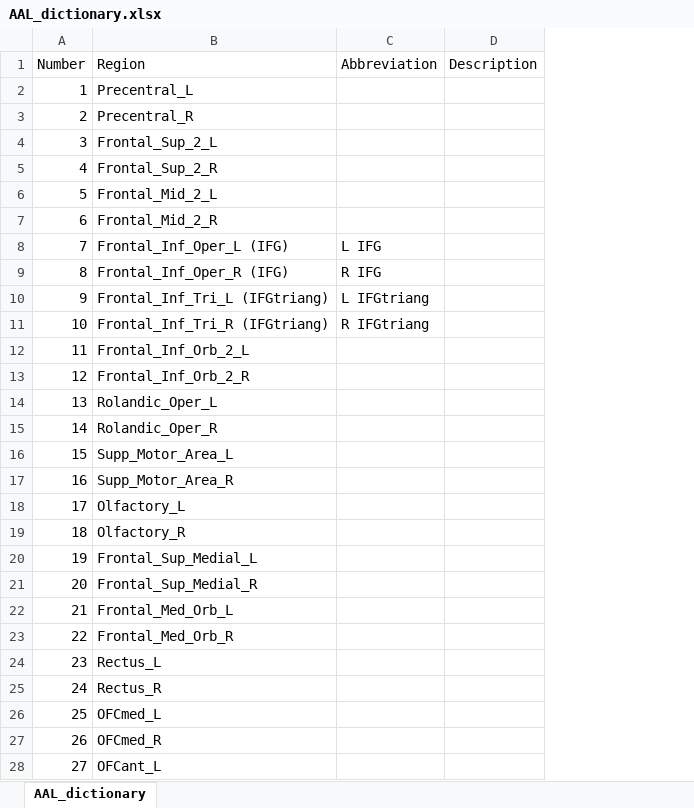
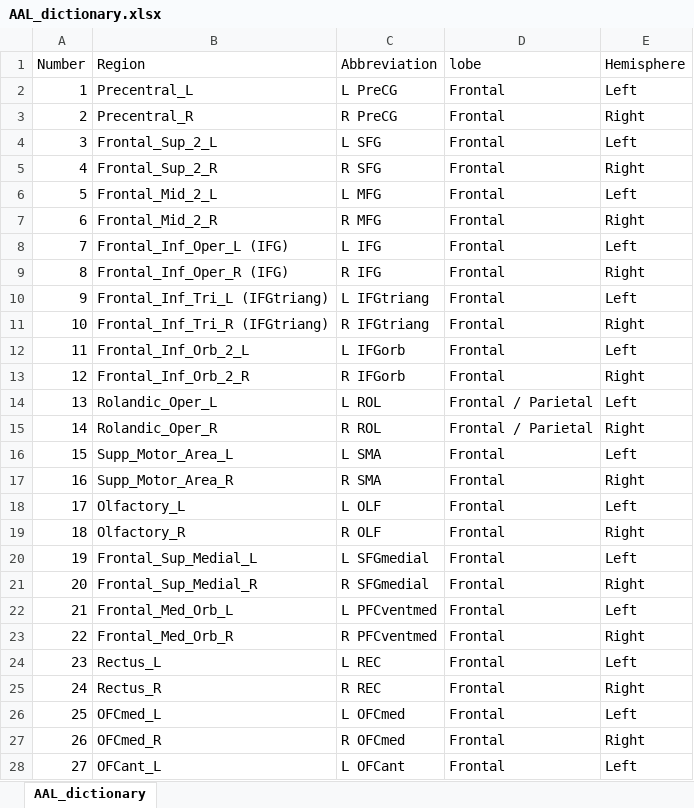
Before and after one commit to rhernandez00/dog_brain_toolkit, an Excel workbook: Atlas/Hum/AAL_dictionary.xlsx, sheet AAL_dictionary, drawn as a sheet; only a part is shown; values as stored, in another font and other column widths than the file's, no borders; removed rows and columns are numbered as before the commit, all else as after; the diff covers the shown part only; the diff names each change by its address in the sheet, - before the commit and + after, or states it on an @@ line.

```diff
--- a/Atlas/Hum/AAL_dictionary.xlsx (sheet AAL_dictionary)
+++ b/Atlas/Hum/AAL_dictionary.xlsx (sheet AAL_dictionary)
-column D (Description), empty
+column D (lobe), rows 2-28: Frontal | Frontal | Frontal | Frontal | Frontal | Frontal | Frontal | Frontal | Frontal | Frontal | Frontal | Frontal | Frontal / Parietal | Frontal / Parietal | Frontal | Frontal | Frontal | Frontal | Frontal | Frontal | Frontal | Frontal | Frontal | Frontal | Frontal | Frontal | Frontal
+column E (Hemisphere), rows 2-28: Left | Right | Left | Right | Left | Right | Left | Right | Left | Right | Left | Right | Left | Right | Left | Right | Left | Right | Left | Right | Left | Right | Left | Right | Left | Right | Left
-C2 (Abbreviation): (empty)
+C2 (Abbreviation): L PreCG
-C3 (Abbreviation): (empty)
+C3 (Abbreviation): R PreCG
-C4 (Abbreviation): (empty)
+C4 (Abbreviation): L SFG
-C5 (Abbreviation): (empty)
+C5 (Abbreviation): R SFG
-C6 (Abbreviation): (empty)
+C6 (Abbreviation): L MFG
-C7 (Abbreviation): (empty)
+C7 (Abbreviation): R MFG
-C12 (Abbreviation): (empty)
+C12 (Abbreviation): L IFGorb
-C13 (Abbreviation): (empty)
+C13 (Abbreviation): R IFGorb
-C14 (Abbreviation): (empty)
+C14 (Abbreviation): L ROL
-C15 (Abbreviation): (empty)
+C15 (Abbreviation): R ROL
-C16 (Abbreviation): (empty)
+C16 (Abbreviation): L SMA
-C17 (Abbreviation): (empty)
+C17 (Abbreviation): R SMA
-C18 (Abbreviation): (empty)
+C18 (Abbreviation): L OLF
-C19 (Abbreviation): (empty)
+C19 (Abbreviation): R OLF
-C20 (Abbreviation): (empty)
+C20 (Abbreviation): L SFGmedial
-C21 (Abbreviation): (empty)
+C21 (Abbreviation): R SFGmedial
-C22 (Abbreviation): (empty)
+C22 (Abbreviation): L PFCventmed
-C23 (Abbreviation): (empty)
+C23 (Abbreviation): R PFCventmed
-C24 (Abbreviation): (empty)
+C24 (Abbreviation): L REC
-C25 (Abbreviation): (empty)
+C25 (Abbreviation): R REC
-C26 (Abbreviation): (empty)
+C26 (Abbreviation): L OFCmed
-C27 (Abbreviation): (empty)
+C27 (Abbreviation): R OFCmed
-C28 (Abbreviation): (empty)
+C28 (Abbreviation): L OFCant
```
Also changed, not shown: 123 edited cells elsewhere in this sheet, 14 other files.
